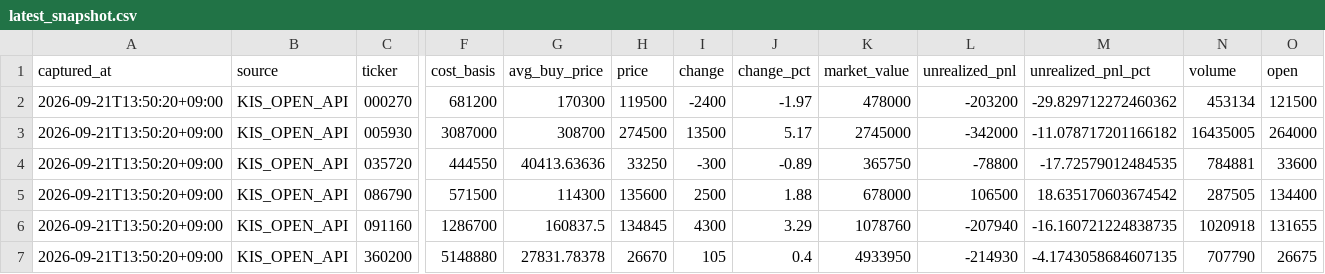
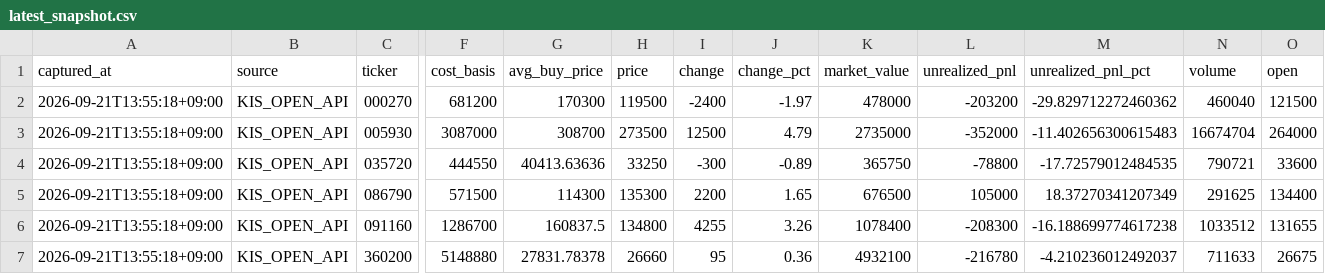
Before and after one commit to passing-by-5142/Good, a CSV file: kis_snapshot/latest_snapshot.csv, drawn as a sheet; only a part is shown, gaps mark what is left out; the diff covers the shown part only; the diff names each change by its address in the sheet, - before the commit and + after, or states it on an @@ line.

```diff
--- a/kis_snapshot/latest_snapshot.csv
+++ b/kis_snapshot/latest_snapshot.csv
-A2:A7 (captured_at): 2026-09-21T13:50:20+09:00
+A2:A7 (captured_at): 2026-09-21T13:55:18+09:00
-N2 (volume): 453134
+N2 (volume): 460040
-H3 (price): 274500
+H3 (price): 273500
-I3 (change): 13500
+I3 (change): 12500
-J3 (change_pct): 5.17
+J3 (change_pct): 4.79
-K3 (market_value): 2745000
+K3 (market_value): 2735000
-L3 (unrealized_pnl): -342000
+L3 (unrealized_pnl): -352000
-M3 (unrealized_pnl_pct): -11.078717201166182
+M3 (unrealized_pnl_pct): -11.402656300615483
-N3 (volume): 16435005
+N3 (volume): 16674704
-N4 (volume): 784881
+N4 (volume): 790721
-H5 (price): 135600
+H5 (price): 135300
-I5 (change): 2500
+I5 (change): 2200
-J5 (change_pct): 1.88
+J5 (change_pct): 1.65
-K5 (market_value): 678000
+K5 (market_value): 676500
-L5 (unrealized_pnl): 106500
+L5 (unrealized_pnl): 105000
-M5 (unrealized_pnl_pct): 18.635170603674542
+M5 (unrealized_pnl_pct): 18.37270341207349
-N5 (volume): 287505
+N5 (volume): 291625
-H6 (price): 134845
+H6 (price): 134800
-I6 (change): 4300
+I6 (change): 4255
-J6 (change_pct): 3.29
+J6 (change_pct): 3.26
-K6 (market_value): 1078760
+K6 (market_value): 1078400
-L6 (unrealized_pnl): -207940
+L6 (unrealized_pnl): -208300
-M6 (unrealized_pnl_pct): -16.160721224838735
+M6 (unrealized_pnl_pct): -16.188699774617238
-N6 (volume): 1020918
+N6 (volume): 1033512
-H7 (price): 26670
+H7 (price): 26660
-I7 (change): 105
+I7 (change): 95
-J7 (change_pct): 0.4
+J7 (change_pct): 0.36
-K7 (market_value): 4933950
+K7 (market_value): 4932100
-L7 (unrealized_pnl): -214930
+L7 (unrealized_pnl): -216780
-M7 (unrealized_pnl_pct): -4.1743058684607135
+M7 (unrealized_pnl_pct): -4.210236012492037
-N7 (volume): 707790
+N7 (volume): 711633
```
Also changed, not shown: 44 edited cells elsewhere in this file, 3 other files.
